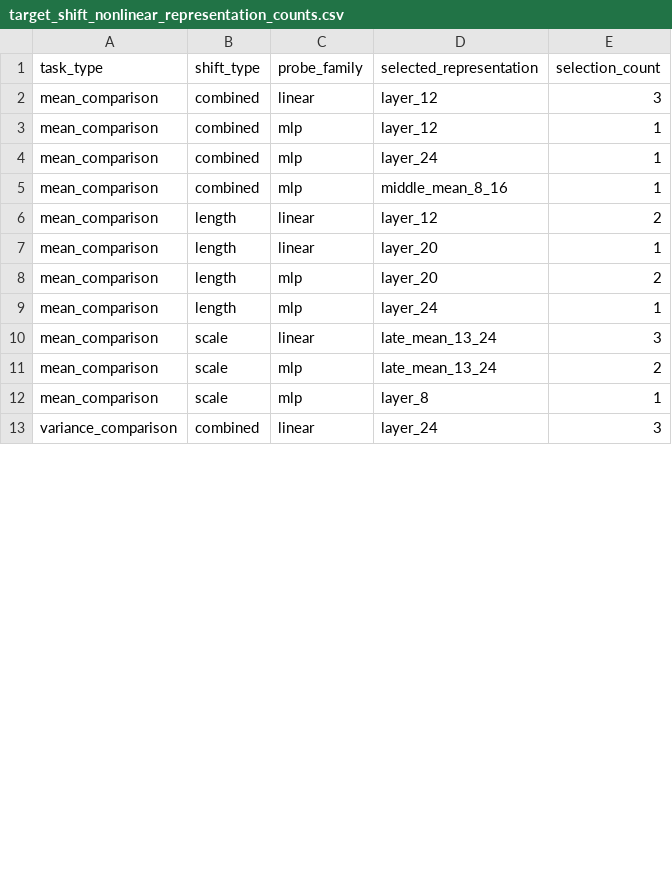
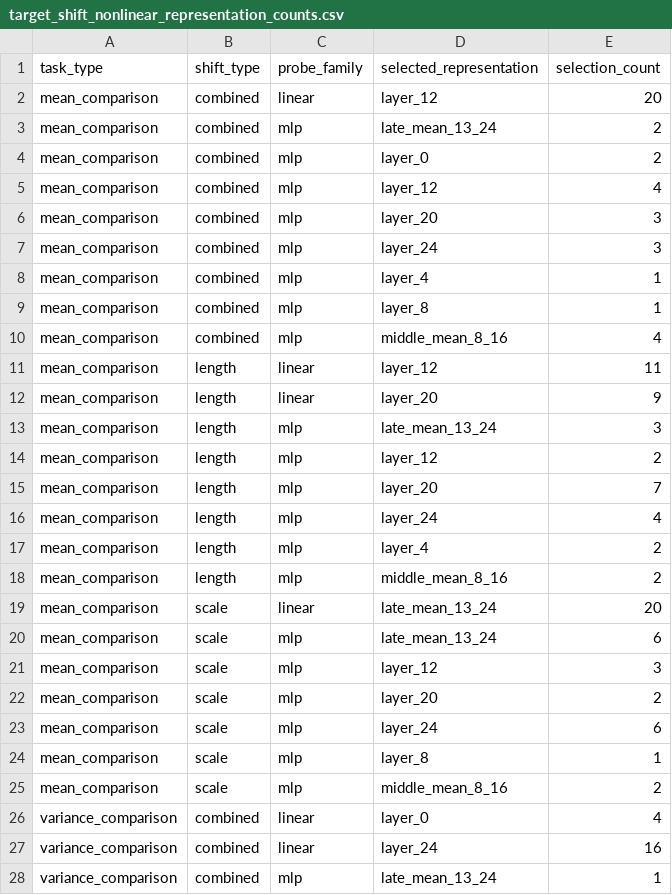
Before and after one commit to Apple32452/LLM-Internal-Numeracy-and-Calibration-Pilot, a CSV file: results/target_shift_nonlinear_representation_counts.csv, drawn as a sheet; only a part is shown; the diff covers the shown part only.

Commit message:
Replicate nonlinear numeracy probes on Qwen base model

```diff
--- a/results/target_shift_nonlinear_representation_counts.csv
+++ b/results/target_shift_nonlinear_representation_counts.csv
@@ -1,13 +1,28 @@
 task_type,shift_type,probe_family,selected_representation,selection_count
-mean_comparison,combined,linear,layer_12,3
-mean_comparison,combined,mlp,layer_12,1
-mean_comparison,combined,mlp,layer_24,1
-mean_comparison,combined,mlp,middle_mean_8_16,1
-mean_comparison,length,linear,layer_12,2
-mean_comparison,length,linear,layer_20,1
-mean_comparison,length,mlp,layer_20,2
-mean_comparison,length,mlp,layer_24,1
-mean_comparison,scale,linear,late_mean_13_24,3
-mean_comparison,scale,mlp,late_mean_13_24,2
+mean_comparison,combined,linear,layer_12,20
+mean_comparison,combined,mlp,late_mean_13_24,2
+mean_comparison,combined,mlp,layer_0,2
+mean_comparison,combined,mlp,layer_12,4
+mean_comparison,combined,mlp,layer_20,3
+mean_comparison,combined,mlp,layer_24,3
+mean_comparison,combined,mlp,layer_4,1
+mean_comparison,combined,mlp,layer_8,1
+mean_comparison,combined,mlp,middle_mean_8_16,4
+mean_comparison,length,linear,layer_12,11
+mean_comparison,length,linear,layer_20,9
+mean_comparison,length,mlp,late_mean_13_24,3
+mean_comparison,length,mlp,layer_12,2
+mean_comparison,length,mlp,layer_20,7
+mean_comparison,length,mlp,layer_24,4
+mean_comparison,length,mlp,layer_4,2
+mean_comparison,length,mlp,middle_mean_8_16,2
+mean_comparison,scale,linear,late_mean_13_24,20
+mean_comparison,scale,mlp,late_mean_13_24,6
+mean_comparison,scale,mlp,layer_12,3
+mean_comparison,scale,mlp,layer_20,2
+mean_comparison,scale,mlp,layer_24,6
 mean_comparison,scale,mlp,layer_8,1
-variance_comparison,combined,linear,layer_24,3
+mean_comparison,scale,mlp,middle_mean_8_16,2
+variance_comparison,combined,linear,layer_0,4
+variance_comparison,combined,linear,layer_24,16
+variance_comparison,combined,mlp,late_mean_13_24,1
```
Also changed, not shown: 18 added rows and 11 edited cells elsewhere in this file, results/linear_vs_nonlinear_probe_comparison.csv, results/target_shift_nonlinear_probe_summary.csv, 21 other files.
